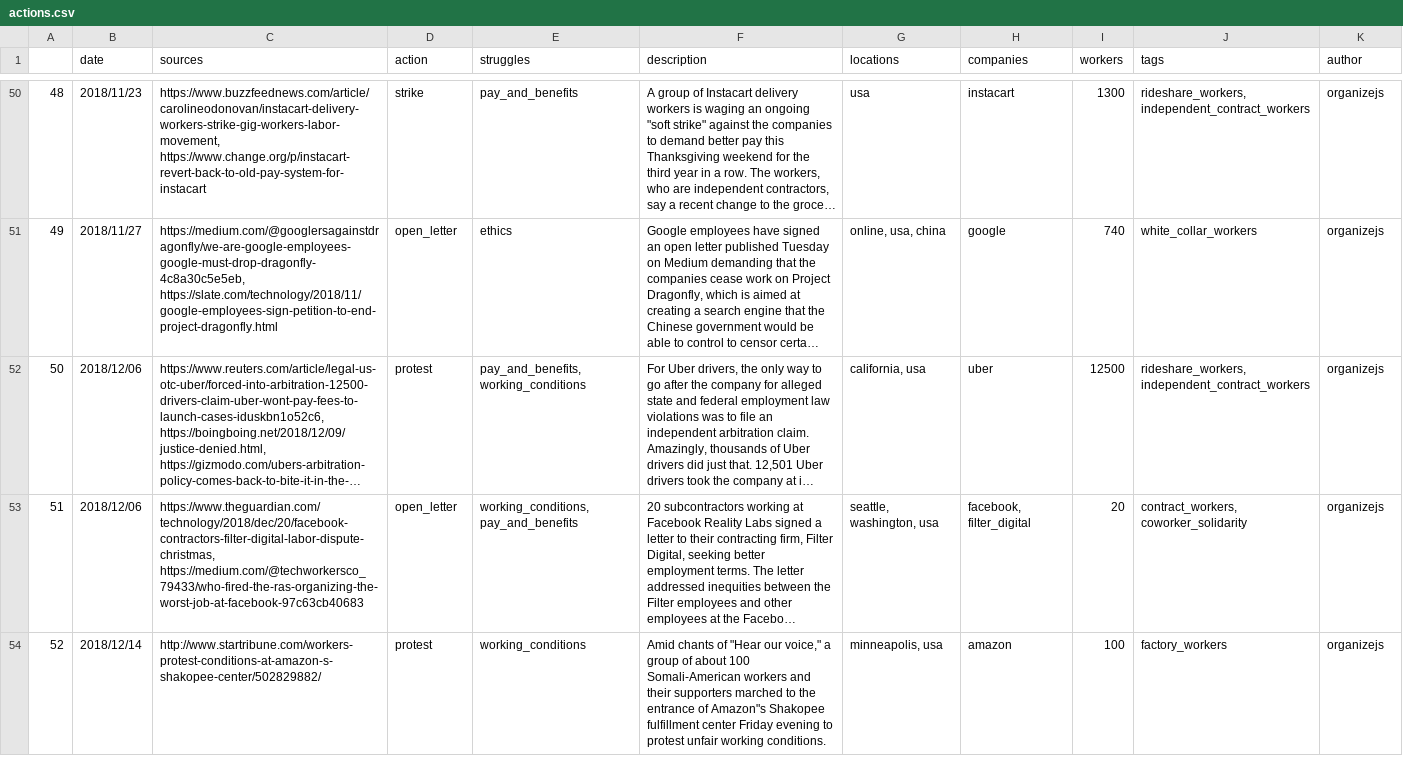
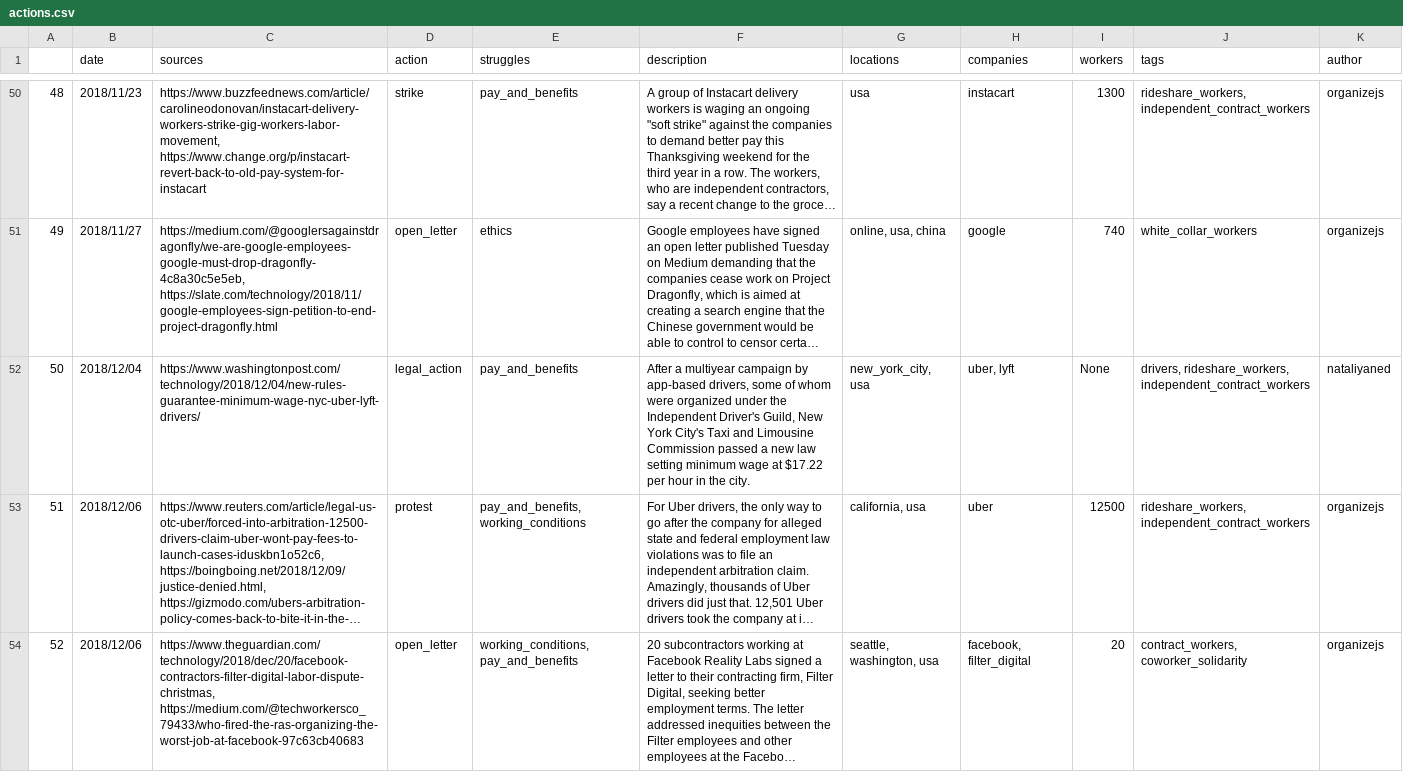
Before and after one commit to collective-action/tech, a CSV file: actions.csv, drawn as a sheet; only a part is shown, gaps mark what is left out; the shorter side is filled out with more unchanged rows; long unchanged cells end in …; addresses are those after the commit; the diff names each change by its address in the sheet, - before the commit and + after, or states it on an @@ line.

Commit message:
Auto Update README & actions.csv  ***NO_CI***

```diff
--- a/actions.csv
+++ b/actions.csv
+row 52: 50 | 2018/12/04 | https://www.washingtonpost.com/technology/2018/12/04/new-rules-guarantee-minimum-wage-nyc-uber-lyft-drivers/ | legal_action | pay_and_benefits | After a multiyear campaign by app-based drivers, some of whom were organized under the Independent Driver's Guild, New York City's Taxi and Limousine Commission passed a new law setting minimum wage at $17.22 per hour in the city. | new_york_city, usa | uber, lyft | None | drivers, rideshare_workers, independent_contract_workers | nataliyaned
@@ column A renumbered from row 53 down @@
```
Also changed, not shown: 55 other files.
